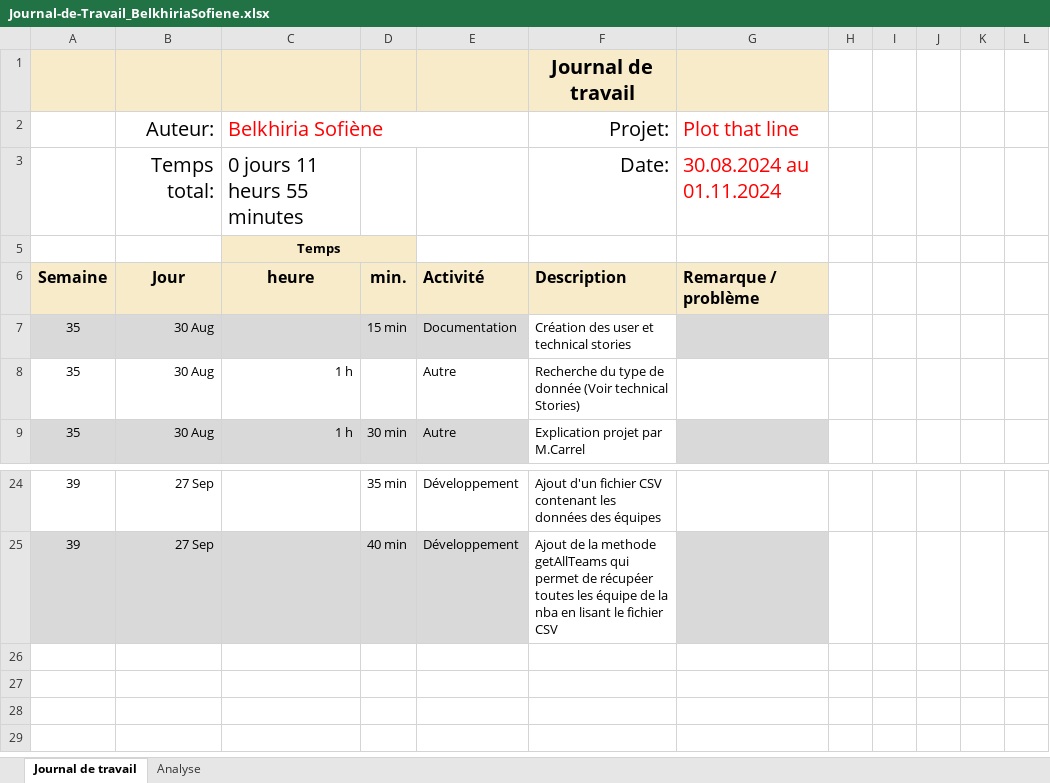
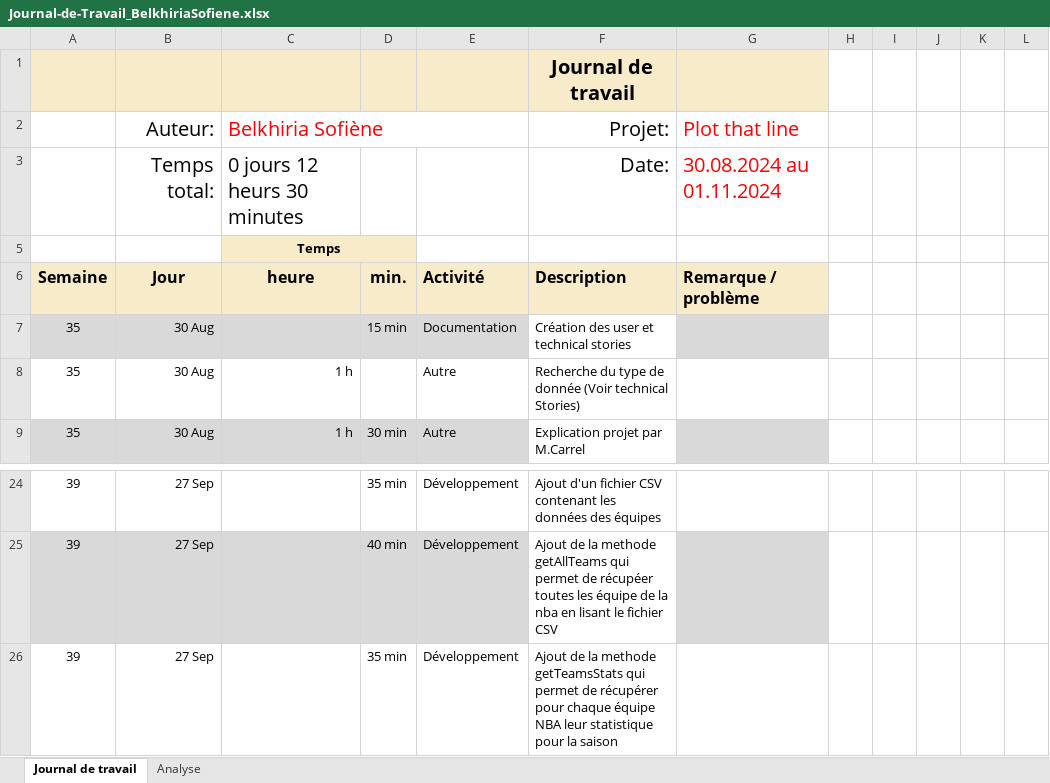
Before and after one commit to termimi/PlotThatLine, an Excel workbook: Docs/Journal-de-Travail_BelkhiriaSofiene.xlsx, sheet Journal de travail, drawn as a sheet; only a part is shown, gaps mark what is left out; values as stored, in another font and other column widths than the file's, no borders; conditional formats and table styles not drawn; the diff names each change by its address in the sheet, - before the commit and + after, or states it on an @@ line.

Commit message:
Feat: Ajout  de la methode getTeamsStats
Ajout de la méthode getTeamsStats qui permet de créer un objet de la classe Team ayant le nom et la liste des score de l'équipe pour l'entièreté de la saison

```diff
--- a/Docs/Journal-de-Travail_BelkhiriaSofiene.xlsx (sheet Journal de travail)
+++ b/Docs/Journal-de-Travail_BelkhiriaSofiene.xlsx (sheet Journal de travail)
-C3: 0 jours 11 heurs 55 minutes
+C3: 0 jours 12 heurs 30 minutes
+row 26: 39 | 27 Sep |  | 35 min | Développement | Ajout de la methode getTeamsStats qui permet de récupérer pour chaque équipe NBA leur statistique pour la saison
```
Also changed, not shown: sheet Analyse, hidden cells, charts or pictures, 13 other files.
